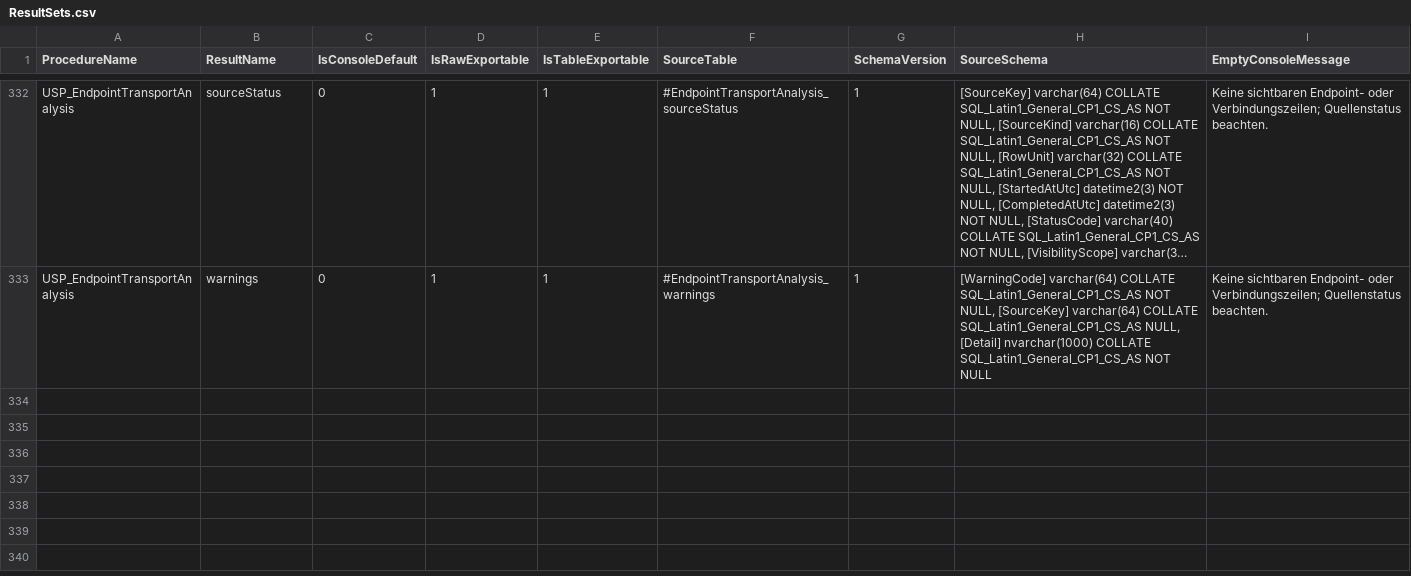
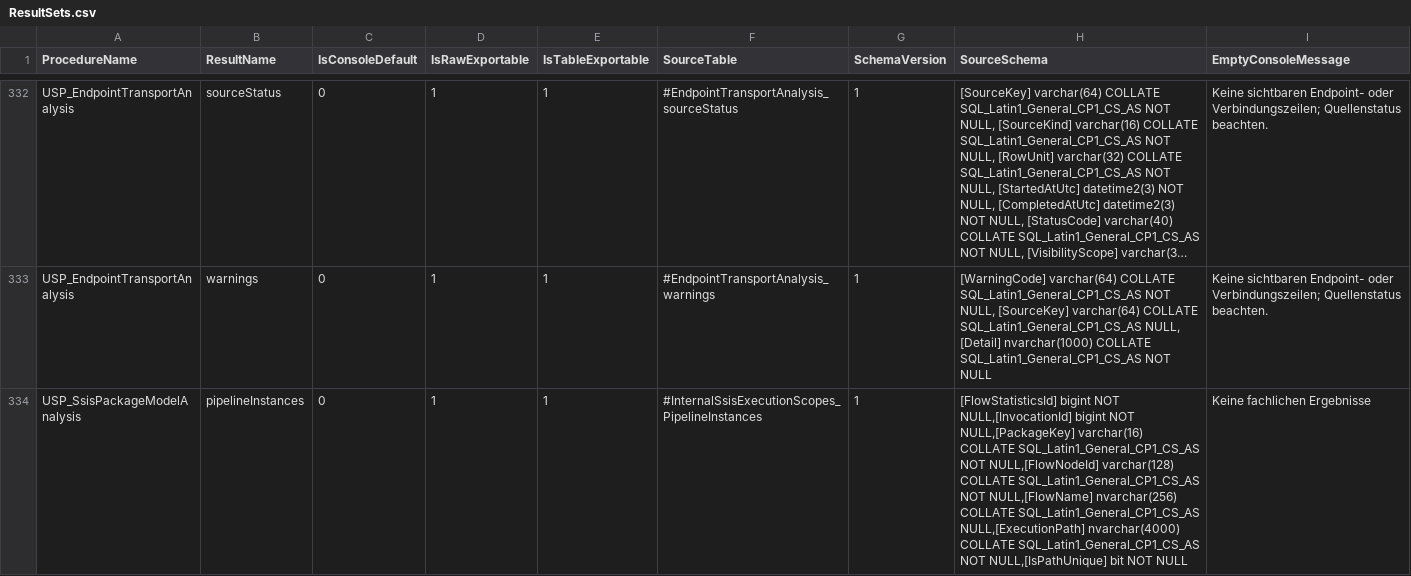
Before and after one commit to gecompat/SQL_Server_Analyze, a CSV file: Metadata/Inventory/ResultSets.csv, drawn as a sheet; only a part is shown, gaps mark what is left out; long unchanged cells end in …; the diff covers the shown part only; the diff names each change by its address in the sheet, - before the commit and + after, or states it on an @@ line.

Commit message:
Codex: Correlate SSIS dataflow phases and transfers by execution instance (#445)
* Codex: Correlate SSIS pipeline observations within bound execution scopes

* Codex: Qualify SSIS child pipeline and partial abort correlation

```diff
--- a/Metadata/Inventory/ResultSets.csv
+++ b/Metadata/Inventory/ResultSets.csv
+row 334: USP_SsisPackageModelAnalysis | pipelineInstances | 0 | 1 | 1 | #InternalSsisExecutionScopes_PipelineInstances | 1 | [FlowStatisticsId] bigint NOT NULL,[InvocationId] bigint NOT NULL,[PackageKey] varchar(16) COLLATE SQL_Latin1_General_CP1_CS_AS NOT NULL,[FlowNodeId] varchar(128) COLLATE SQL_Latin1_General_CP1_CS_AS NOT NULL,[FlowName] nvarchar(256) COLLATE SQL_Latin1_General_CP1_CS_AS NULL,[ExecutionPath] nvarchar(4000) COLLATE SQL_Latin1_General_CP1_CS_AS NOT NULL,[IsPathUnique] bit NOT NULL | Keine fachlichen Ergebnisse
```
Also changed, not shown: 3 added rows elsewhere in this file, Metadata/Inventory/Objects.csv, Metadata/Inventory/Parameters.csv, 26 other files.
